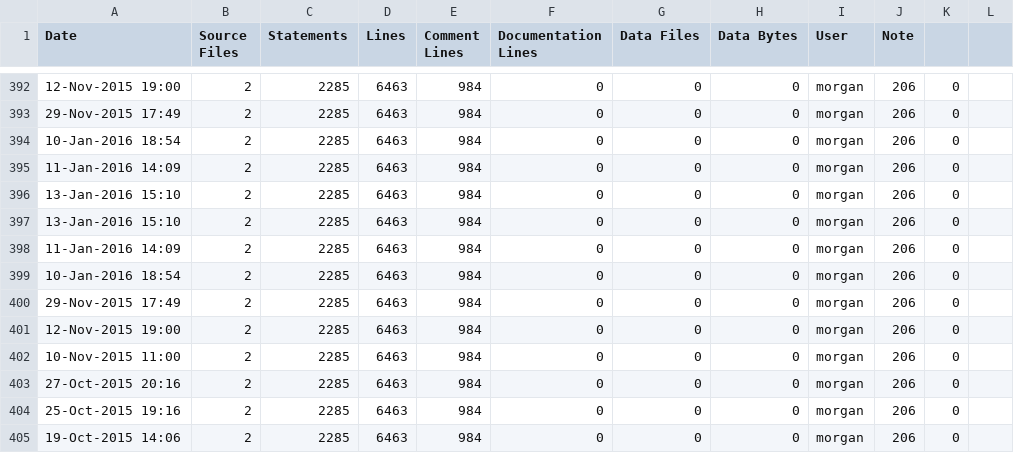
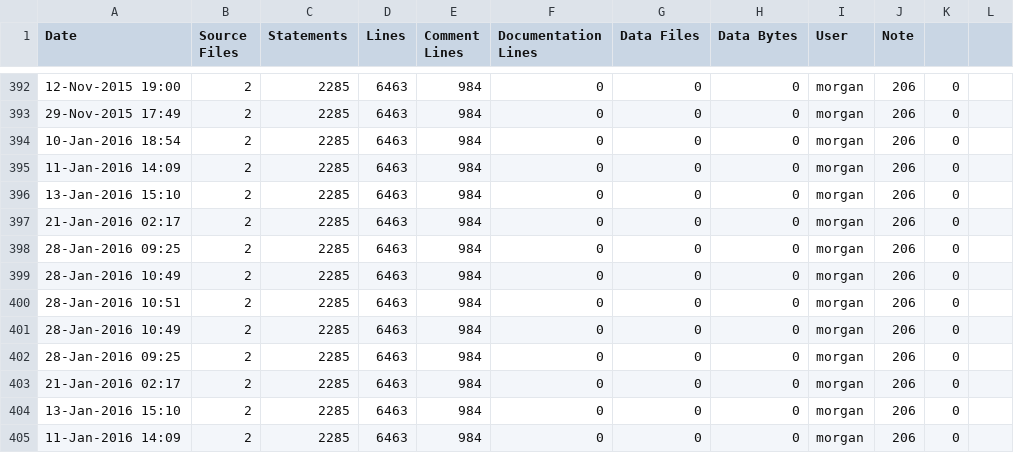
Before and after one commit to RomkoSI/G3D, a CSV file: G3D10/civetweb.lib/ice-stats.csv, drawn as a sheet; only a part is shown, gaps mark what is left out; the shorter side is filled out with more unchanged rows.

```diff
--- a/G3D10/civetweb.lib/ice-stats.csv
+++ b/G3D10/civetweb.lib/ice-stats.csv
@@ -396,2 +396,9 @@ Date,Source Files,Statements,Lines,Comment Lines,Documentation Lines,Data Files,
 13-Jan-2016 15:10,2,2285,6463,984,0,0,0,morgan,206,0
+21-Jan-2016 02:17,2,2285,6463,984,0,0,0,morgan,206,0
+28-Jan-2016 09:25,2,2285,6463,984,0,0,0,morgan,206,0
+28-Jan-2016 10:49,2,2285,6463,984,0,0,0,morgan,206,0
+28-Jan-2016 10:51,2,2285,6463,984,0,0,0,morgan,206,0
+28-Jan-2016 10:49,2,2285,6463,984,0,0,0,morgan,206,0
+28-Jan-2016 09:25,2,2285,6463,984,0,0,0,morgan,206,0
+21-Jan-2016 02:17,2,2285,6463,984,0,0,0,morgan,206,0
 13-Jan-2016 15:10,2,2285,6463,984,0,0,0,morgan,206,0
```
Also changed, not shown: G3D10/enet.lib/ice-stats.csv, G3D10/glew.lib/ice-stats.csv, 11 other files.
